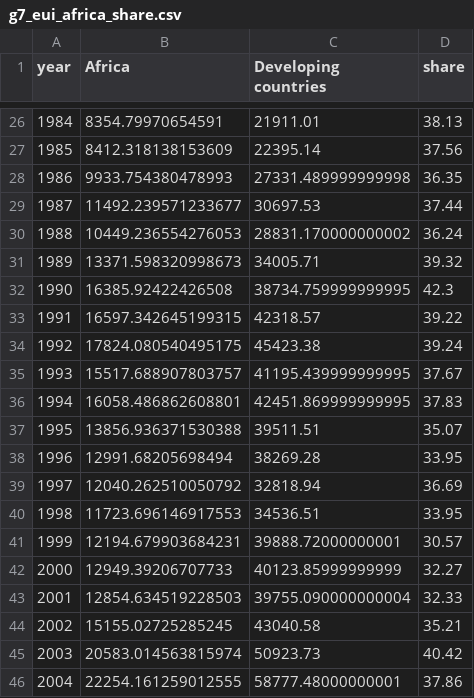
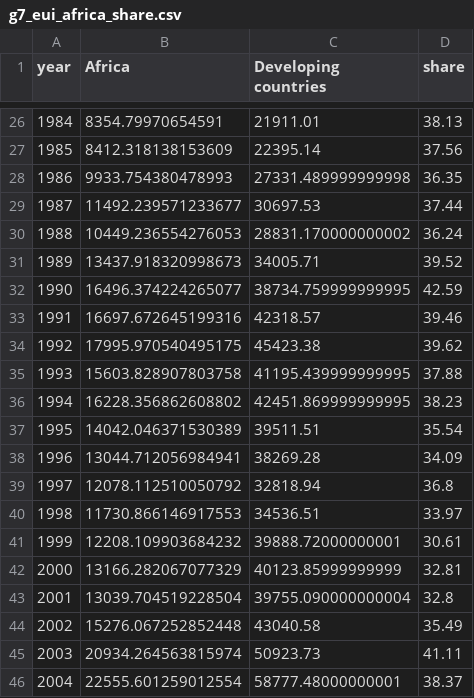
Before and after one commit to ONEcampaign/data_stories, a CSV file: output/aid_to_africa/g7_eui_africa_share.csv, drawn as a sheet; only a part is shown, gaps mark what is left out; the diff covers the shown part only.

Commit message:
eu institutions share data

```diff
--- a/output/aid_to_africa/g7_eui_africa_share.csv
+++ b/output/aid_to_africa/g7_eui_africa_share.csv
@@ -30,17 +30,17 @@ year,Africa,Developing countries,share
 1988,10449.236554276053,28831.170000000002,36.24
-1989,13371.598320998673,34005.71,39.32
-1990,16385.92422426508,38734.759999999995,42.3
-1991,16597.342645199315,42318.57,39.22
-1992,17824.080540495175,45423.38,39.24
-1993,15517.688907803757,41195.439999999995,37.67
-1994,16058.486862608801,42451.869999999995,37.83
-1995,13856.936371530388,39511.51,35.07
-1996,12991.68205698494,38269.28,33.95
-1997,12040.262510050792,32818.94,36.69
-1998,11723.696146917553,34536.51,33.95
-1999,12194.679903684231,39888.72000000001,30.57
-2000,12949.39206707733,40123.85999999999,32.27
-2001,12854.634519228503,39755.090000000004,32.33
-2002,15155.02725285245,43040.58,35.21
-2003,20583.014563815974,50923.73,40.42
-2004,22254.161259012555,58777.48000000001,37.86
+1989,13437.918320998673,34005.71,39.52
+1990,16496.374224265077,38734.759999999995,42.59
+1991,16697.672645199316,42318.57,39.46
+1992,17995.970540495175,45423.38,39.62
+1993,15603.828907803758,41195.439999999995,37.88
+1994,16228.356862608802,42451.869999999995,38.23
+1995,14042.046371530389,39511.51,35.54
+1996,13044.712056984941,38269.28,34.09
+1997,12078.112510050792,32818.94,36.8
+1998,11730.866146917553,34536.51,33.97
+1999,12208.109903684232,39888.72000000001,30.61
+2000,13166.282067077329,40123.85999999999,32.81
+2001,13039.704519228504,39755.090000000004,32.8
+2002,15276.067252852448,43040.58,35.49
+2003,20934.264563815974,50923.73,41.11
+2004,22555.601259012554,58777.48000000001,38.37
```
Also changed, not shown: 34 edited cells elsewhere in this file, 2 other files.
